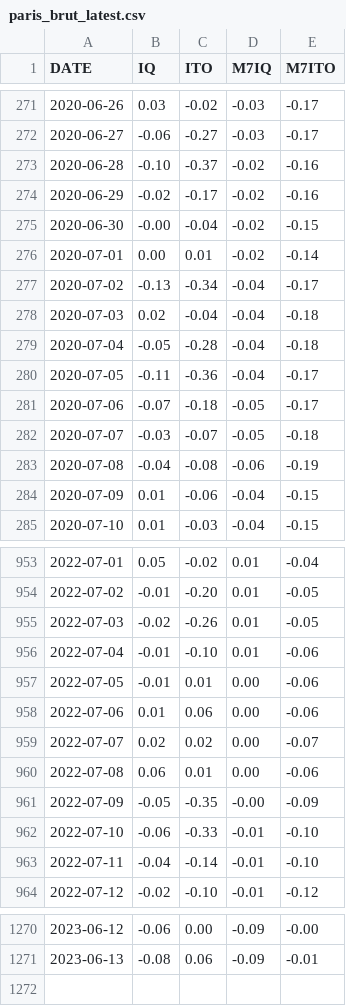
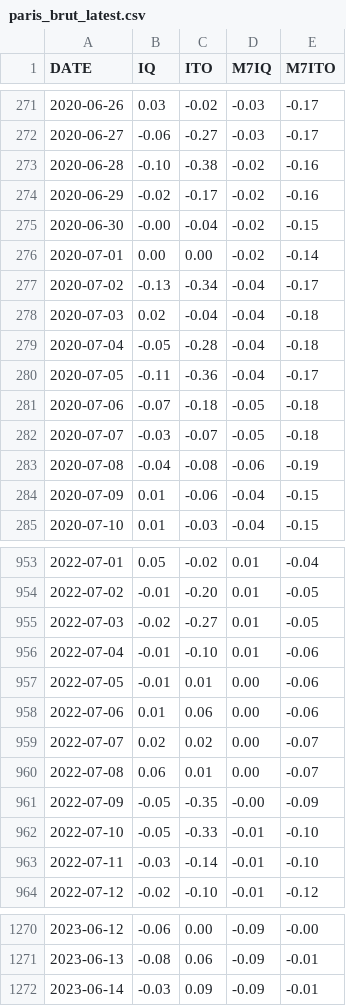
Before and after one commit to CEREMA/data-trafic, a CSV file: collectivites/paris_brut_latest.csv, drawn as a sheet; only a part is shown, gaps mark what is left out; the diff covers the shown part only.

```diff
--- a/collectivites/paris_brut_latest.csv
+++ b/collectivites/paris_brut_latest.csv
@@ -272,6 +272,6 @@ DATE,IQ,ITO,M7IQ,M7ITO
 2020-06-27,-0.06,-0.27,-0.03,-0.17
-2020-06-28,-0.10,-0.37,-0.02,-0.16
+2020-06-28,-0.10,-0.38,-0.02,-0.16
 2020-06-29,-0.02,-0.17,-0.02,-0.16
 2020-06-30,-0.00,-0.04,-0.02,-0.15
-2020-07-01,0.00,0.01,-0.02,-0.14
+2020-07-01,0.00,0.00,-0.02,-0.14
 2020-07-02,-0.13,-0.34,-0.04,-0.17
@@ -280,3 +280,3 @@ DATE,IQ,ITO,M7IQ,M7ITO
 2020-07-05,-0.11,-0.36,-0.04,-0.17
-2020-07-06,-0.07,-0.18,-0.05,-0.17
+2020-07-06,-0.07,-0.18,-0.05,-0.18
 2020-07-07,-0.03,-0.07,-0.05,-0.18
@@ -954,3 +954,3 @@ DATE,IQ,ITO,M7IQ,M7ITO
 2022-07-02,-0.01,-0.20,0.01,-0.05
-2022-07-03,-0.02,-0.26,0.01,-0.05
+2022-07-03,-0.02,-0.27,0.01,-0.05
 2022-07-04,-0.01,-0.10,0.01,-0.06
@@ -959,6 +959,6 @@ DATE,IQ,ITO,M7IQ,M7ITO
 2022-07-07,0.02,0.02,0.00,-0.07
-2022-07-08,0.06,0.01,0.00,-0.06
+2022-07-08,0.06,0.01,0.00,-0.07
 2022-07-09,-0.05,-0.35,-0.00,-0.09
-2022-07-10,-0.06,-0.33,-0.01,-0.10
-2022-07-11,-0.04,-0.14,-0.01,-0.10
+2022-07-10,-0.05,-0.33,-0.01,-0.10
+2022-07-11,-0.03,-0.14,-0.01,-0.10
 2022-07-12,-0.02,-0.10,-0.01,-0.12
@@ -1271 +1271,2 @@ DATE,IQ,ITO,M7IQ,M7ITO
 2023-06-13,-0.08,0.06,-0.09,-0.01
+2023-06-14,-0.03,0.09,-0.09,-0.01
```
Also changed, not shown: 87 edited cells elsewhere in this file, collectivites/paris_latest.csv, fr/latest.csv, 2 other files.
